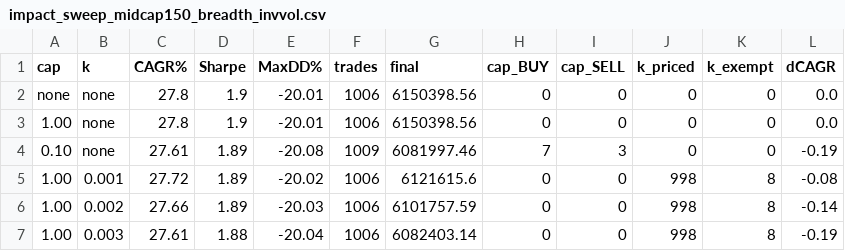
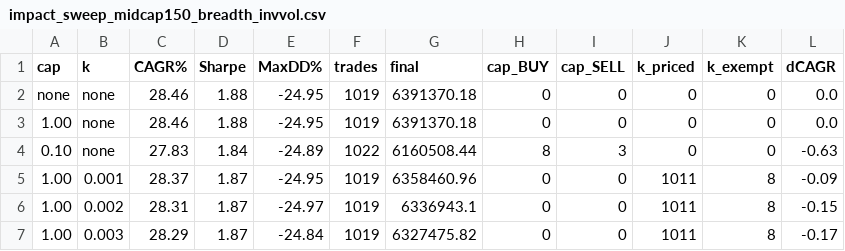
Before and after one commit to sidharthjatt/predictive-engine, a CSV file: diagnostics/impact_sweep_midcap150_breadth_invvol.csv, drawn as a sheet; only a part is shown; the diff covers the shown part only.

Commit message:
Regenerate the impact sweep on the current data and update the cap figures it backs
Both no-cap baselines now equal the published v2 rows: nifty100 20.44 and
midcap150 28.46 CAGR. The old CSVs predated the 2026-09-24 numerics republish
and the data cleaning and showed 19.01 and 27.80. At cap 0.10 the cap binds on
2 BUY fills in nifty100 (-0.24 CAGR points) and 8 BUY + 3 SELL in midcap150
(-0.63); the figures quoted in profiles.py are updated to these rows.

```diff
--- a/diagnostics/impact_sweep_midcap150_breadth_invvol.csv
+++ b/diagnostics/impact_sweep_midcap150_breadth_invvol.csv
@@ -1,7 +1,7 @@
 cap,k,CAGR%,Sharpe,MaxDD%,trades,final,cap_BUY,cap_SELL,k_priced,k_exempt,dCAGR
-none,none,27.8,1.9,-20.01,1006,6150398.56,0,0,0,0,0.0
-1.00,none,27.8,1.9,-20.01,1006,6150398.56,0,0,0,0,0.0
-0.10,none,27.61,1.89,-20.08,1009,6081997.46,7,3,0,0,-0.19
-1.00,0.001,27.72,1.89,-20.02,1006,6121615.6,0,0,998,8,-0.08
-1.00,0.002,27.66,1.89,-20.03,1006,6101757.59,0,0,998,8,-0.14
-1.00,0.003,27.61,1.88,-20.04,1006,6082403.14,0,0,998,8,-0.19
+none,none,28.46,1.88,-24.95,1019,6391370.18,0,0,0,0,0.0
+1.00,none,28.46,1.88,-24.95,1019,6391370.18,0,0,0,0,0.0
+0.10,none,27.83,1.84,-24.89,1022,6160508.44,8,3,0,0,-0.63
+1.00,0.001,28.37,1.87,-24.95,1019,6358460.96,0,0,1011,8,-0.09
+1.00,0.002,28.31,1.87,-24.97,1019,6336943.1,0,0,1011,8,-0.15
+1.00,0.003,28.29,1.87,-24.84,1019,6327475.82,0,0,1011,8,-0.17
```
Also changed, not shown: 39 edited cells elsewhere in this file, diagnostics/impact_sweep_nifty100_breadth_invvol.csv, 1 other file.
